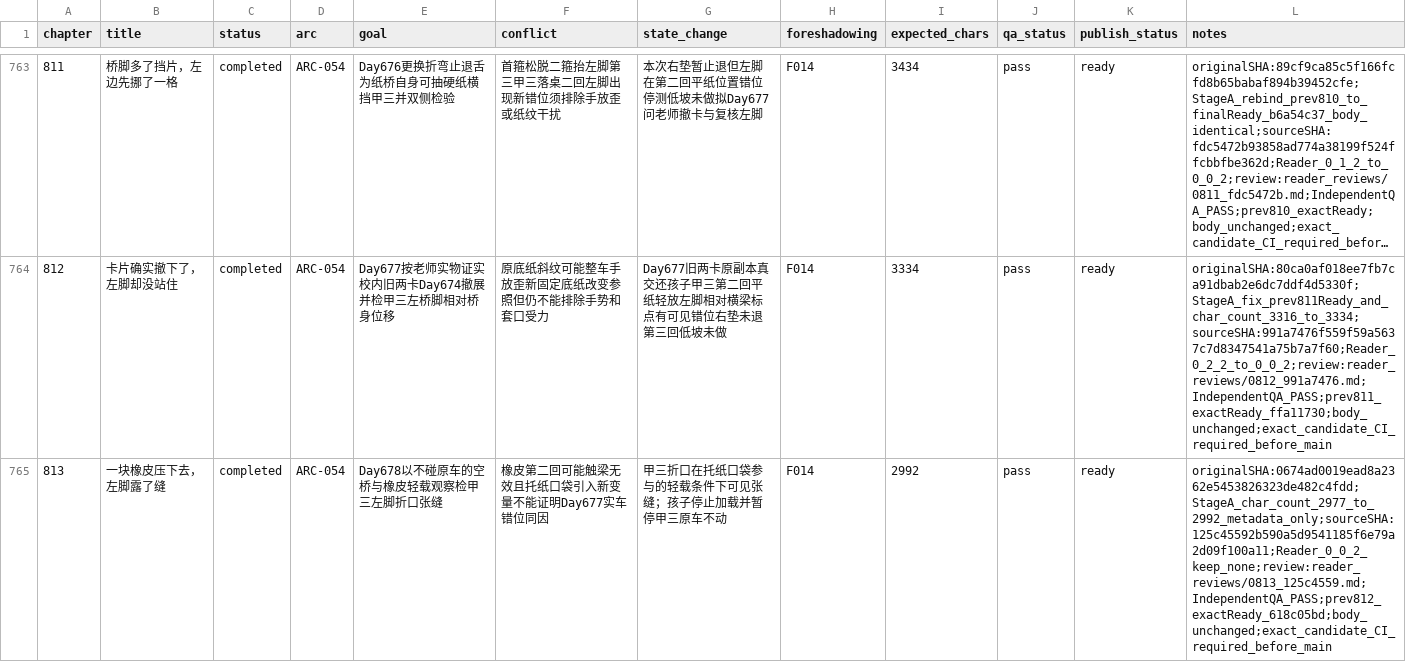
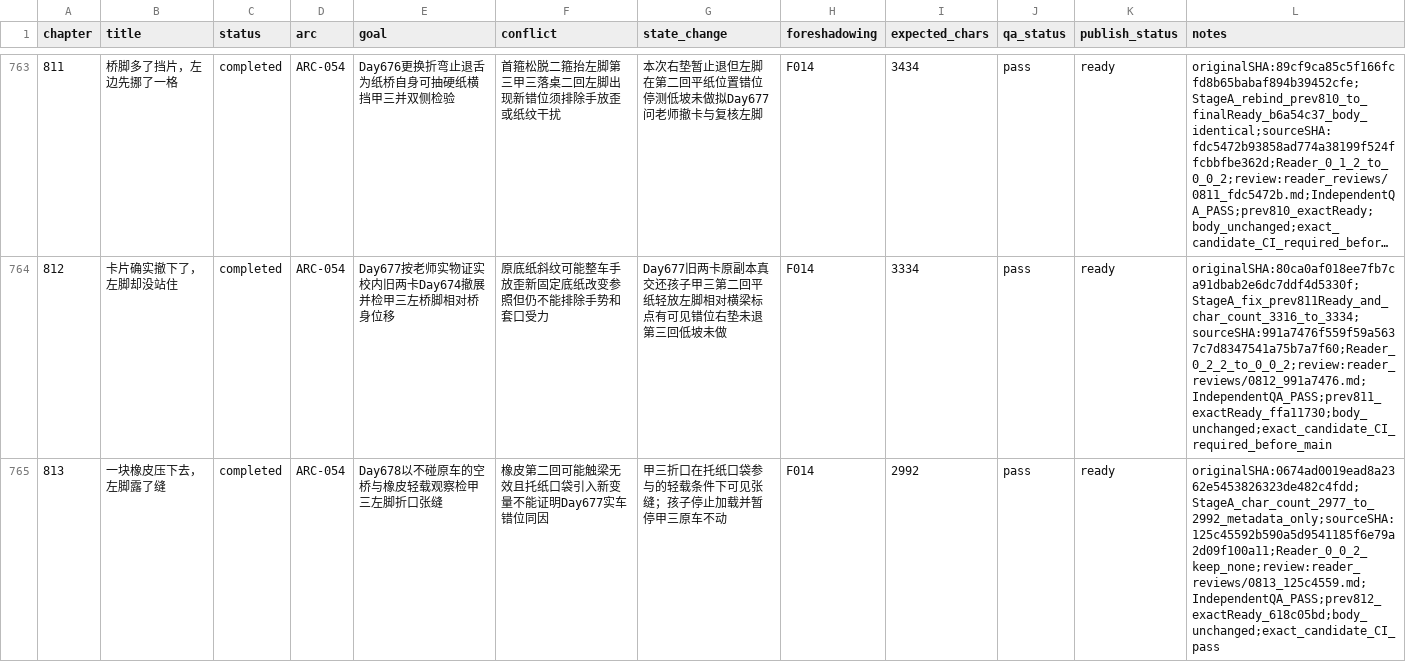
Before and after one commit to GcMin/fanqie-novel, a CSV file: plans/chapter_plan.csv, drawn as a sheet; only a part is shown, gaps mark what is left out; long unchanged cells end in …; the diff covers the shown part only.

Commit message:
Restore chapter 813 ready audit snapshot

```diff
--- a/plans/chapter_plan.csv
+++ b/plans/chapter_plan.csv
@@ -764,2 +764,2 @@ chapter,title,status,arc,goal,conflict,state_change,foreshadowing,expected_chars
 812,"卡片确实撤下了，左脚却没站住",completed,ARC-054,Day677按老师实物证实校内旧两卡Day674撤展并检甲三左桥脚相对桥身位移,原底纸斜纹可能整车手放歪新固定底纸改变参照但仍不能排除手势和套口受力,Day677旧两卡原副本真交还孩子甲三第二回平纸轻放左脚相对横梁标点有可见错位右垫未退第三回低坡未做,F014,3334,pass,ready,originalSHA:80ca0af018ee7fb7ca91dbab2e6dc7ddf4d5330f;StageA_fix_prev811Ready_and_char_count_3316_to_3334;sourceSHA:991a7476f559f59a5637c7d8347541a75b7a7f60;Reader_0_2_2_to_0_0_2;review:reader_reviews/0812_991a7476.md;IndependentQA_PASS;prev811_exactReady_ffa11730;body_unchanged;exact_candidate_CI_required_before_main
-813,"一块橡皮压下去，左脚露了缝",completed,ARC-054,Day678以不碰原车的空桥与橡皮轻载观察检甲三左脚折口张缝,橡皮第二回可能触梁无效且托纸口袋引入新变量不能证明Day677实车错位同因,甲三折口在托纸口袋参与的轻载条件下可见张缝；孩子停止加载并暂停甲三原车不动,F014,2992,pass,ready,originalSHA:0674ad0019ead8a2362e5453826323de482c4fdd;StageA_char_count_2977_to_2992_metadata_only;sourceSHA:125c45592b590a5d9541185f6e79a2d09f100a11;Reader_0_0_2_keep_none;review:reader_reviews/0813_125c4559.md;IndependentQA_PASS;prev812_exactReady_618c05bd;body_unchanged;exact_candidate_CI_required_before_main
+813,"一块橡皮压下去，左脚露了缝",completed,ARC-054,Day678以不碰原车的空桥与橡皮轻载观察检甲三左脚折口张缝,橡皮第二回可能触梁无效且托纸口袋引入新变量不能证明Day677实车错位同因,甲三折口在托纸口袋参与的轻载条件下可见张缝；孩子停止加载并暂停甲三原车不动,F014,2992,pass,ready,originalSHA:0674ad0019ead8a2362e5453826323de482c4fdd;StageA_char_count_2977_to_2992_metadata_only;sourceSHA:125c45592b590a5d9541185f6e79a2d09f100a11;Reader_0_0_2_keep_none;review:reader_reviews/0813_125c4559.md;IndependentQA_PASS;prev812_exactReady_618c05bd;body_unchanged;exact_candidate_CI_pass
```
Also changed, not shown: 1 edited cell elsewhere in this file, 12 other files.
